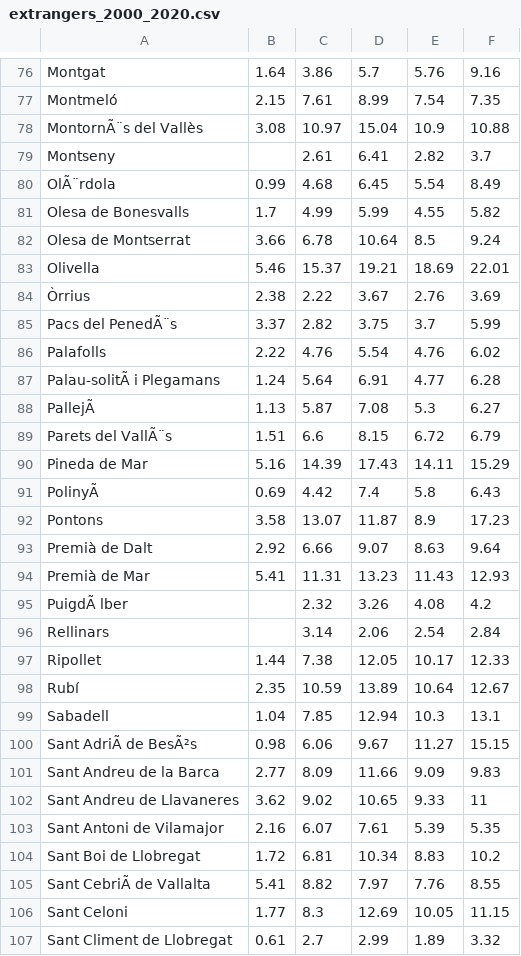
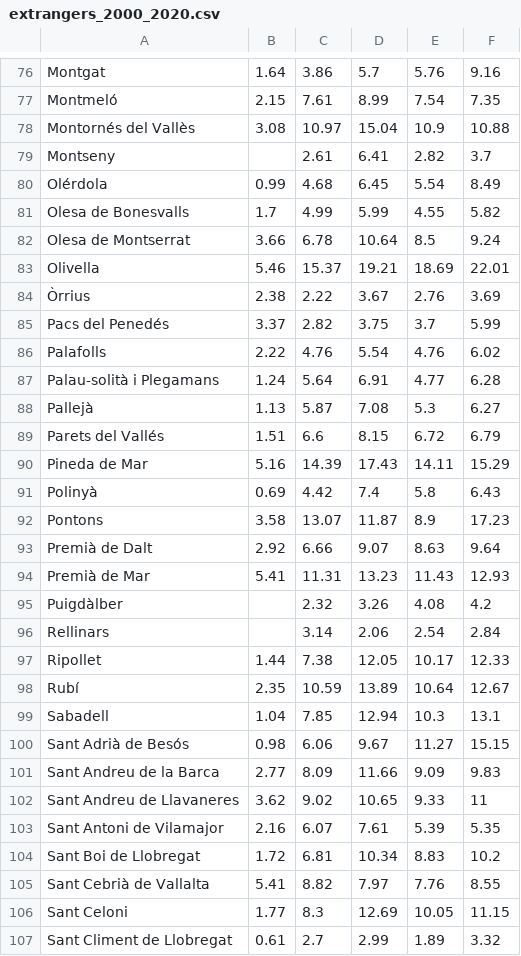
Before and after one commit to letbcn/dashboard-indicators, a CSV file: data/socioeconomics/extrangers_2000_2020.csv, drawn as a sheet; only a part is shown, gaps mark what is left out; the diff covers the shown part only.

```diff
--- a/data/socioeconomics/extrangers_2000_2020.csv
+++ b/data/socioeconomics/extrangers_2000_2020.csv
@@ -77,5 +77,5 @@ Montgat,1.64,3.86,5.7,5.76,9.16
 Montmeló,2.15,7.61,8.99,7.54,7.35
-MontornÃ¨s del Vallès,3.08,10.97,15.04,10.9,10.88
+Montornés del Vallès,3.08,10.97,15.04,10.9,10.88
 Montseny,,2.61,6.41,2.82,3.7
-OlÃ¨rdola,0.99,4.68,6.45,5.54,8.49
+Olérdola,0.99,4.68,6.45,5.54,8.49
 Olesa de Bonesvalls,1.7,4.99,5.99,4.55,5.82
@@ -84,9 +84,9 @@ Olivella,5.46,15.37,19.21,18.69,22.01
 Òrrius,2.38,2.22,3.67,2.76,3.69
-Pacs del PenedÃ¨s,3.37,2.82,3.75,3.7,5.99
+Pacs del Penedés,3.37,2.82,3.75,3.7,5.99
 Palafolls,2.22,4.76,5.54,4.76,6.02
-Palau-solitÃ  i Plegamans,1.24,5.64,6.91,4.77,6.28
-PallejÃ ,1.13,5.87,7.08,5.3,6.27
-Parets del VallÃ¨s,1.51,6.6,8.15,6.72,6.79
+Palau-solità i Plegamans,1.24,5.64,6.91,4.77,6.28
+Pallejà,1.13,5.87,7.08,5.3,6.27
+Parets del Vallés,1.51,6.6,8.15,6.72,6.79
 Pineda de Mar,5.16,14.39,17.43,14.11,15.29
-PolinyÃ ,0.69,4.42,7.4,5.8,6.43
+Polinyà,0.69,4.42,7.4,5.8,6.43
 Pontons,3.58,13.07,11.87,8.9,17.23
@@ -95,2 +95,2 @@ Premià  de Mar,5.41,11.31,13.23,11.43,12.93
-PuigdÃ lber,,2.32,3.26,4.08,4.2
+Puigdàlber,,2.32,3.26,4.08,4.2
 Rellinars,,3.14,2.06,2.54,2.84
@@ -99,3 +99,3 @@ Rubí,2.35,10.59,13.89,10.64,12.67
 Sabadell,1.04,7.85,12.94,10.3,13.1
-Sant AdriÃ  de BesÃ²s,0.98,6.06,9.67,11.27,15.15
+Sant Adrià de Besós,0.98,6.06,9.67,11.27,15.15
 Sant Andreu de la Barca,2.77,8.09,11.66,9.09,9.83
@@ -104,3 +104,3 @@ Sant Antoni de Vilamajor,2.16,6.07,7.61,5.39,5.35
 Sant Boi de Llobregat,1.72,6.81,10.34,8.83,10.2
-Sant CebriÃ  de Vallalta,5.41,8.82,7.97,7.76,8.55
+Sant Cebrià de Vallalta,5.41,8.82,7.97,7.76,8.55
 Sant Celoni,1.77,8.3,12.69,10.05,11.15
```
Also changed, not shown: 13 edited cells elsewhere in this file, 2 other files.
